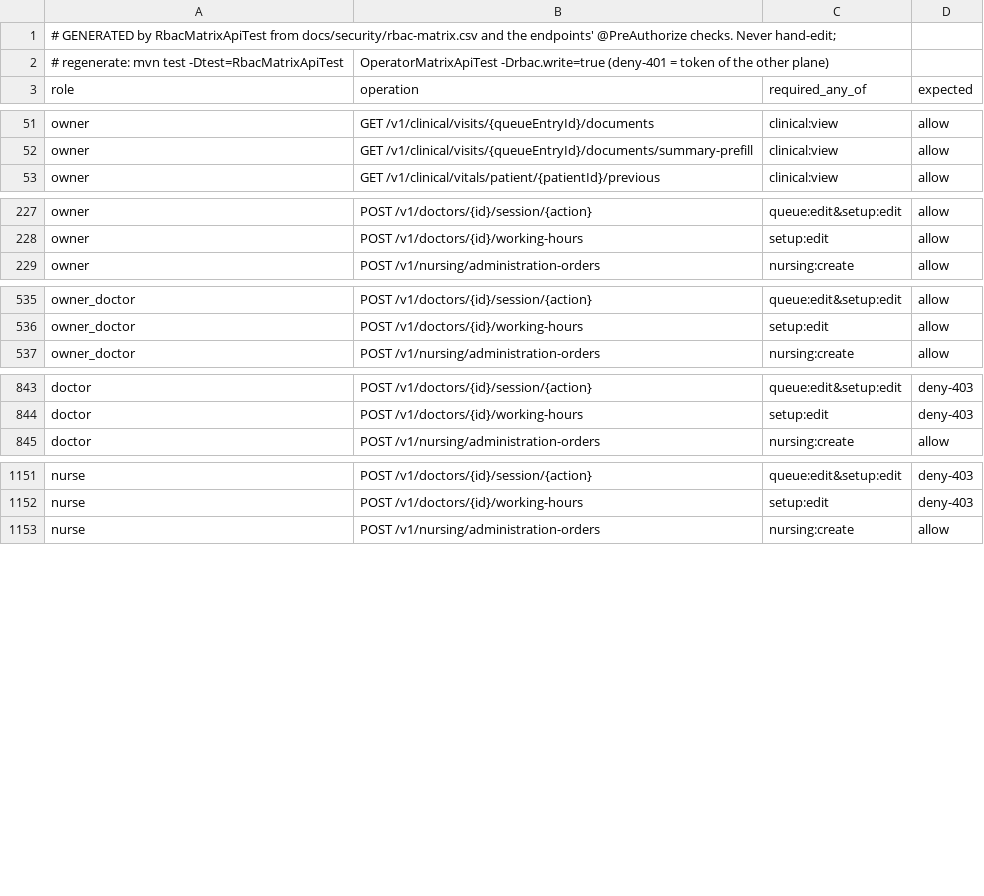
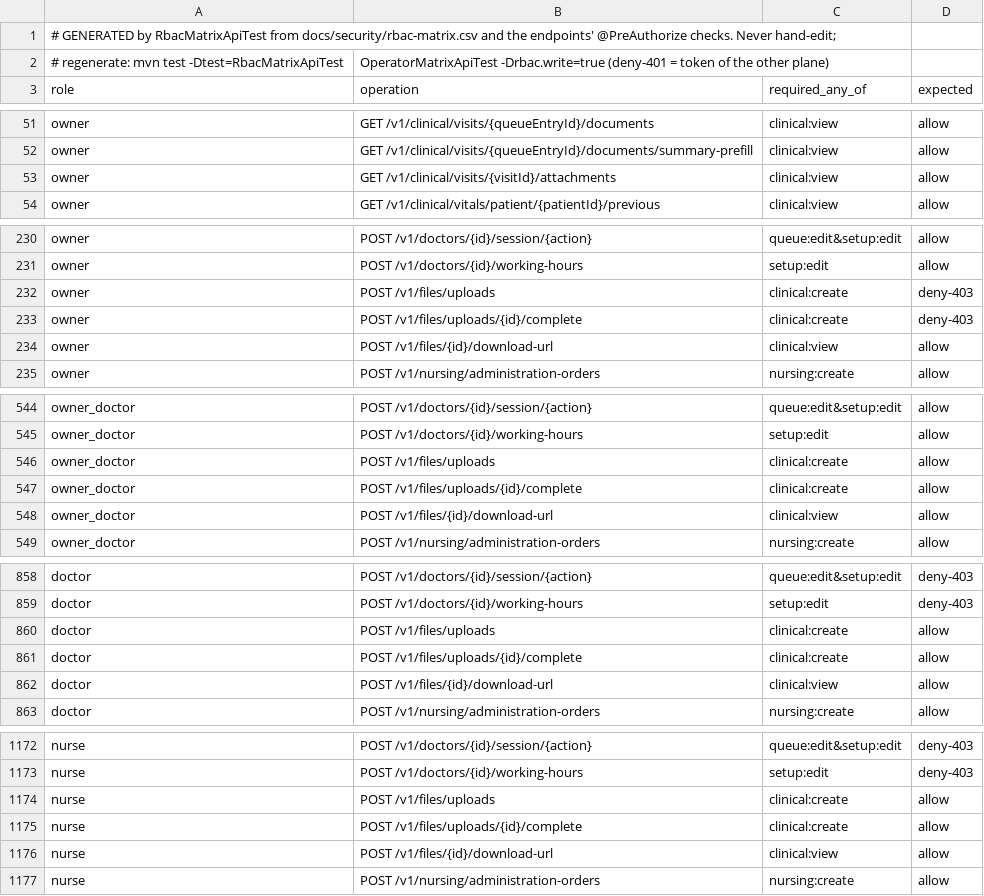
Before and after one commit to silpachandran08-web/Nabd, a CSV file: docs/security/rbac-generated-clinic.csv, drawn as a sheet; only a part is shown, gaps mark what is left out; the diff covers the shown part only.

```diff
--- a/docs/security/rbac-generated-clinic.csv
+++ b/docs/security/rbac-generated-clinic.csv
@@ -52,2 +52,3 @@ owner,GET /v1/clinical/visits/{queueEntryId}/documents,clinical:view,allow
 owner,GET /v1/clinical/visits/{queueEntryId}/documents/summary-prefill,clinical:view,allow
+owner,GET /v1/clinical/visits/{visitId}/attachments,clinical:view,allow
 owner,GET /v1/clinical/vitals/patient/{patientId}/previous,clinical:view,allow
@@ -228,2 +231,5 @@ owner,POST /v1/doctors/{id}/session/{action},queue:edit&setup:edit,allow
 owner,POST /v1/doctors/{id}/working-hours,setup:edit,allow
+owner,POST /v1/files/uploads,clinical:create,deny-403
+owner,POST /v1/files/uploads/{id}/complete,clinical:create,deny-403
+owner,POST /v1/files/{id}/download-url,clinical:view,allow
 owner,POST /v1/nursing/administration-orders,nursing:create,allow
@@ -536,2 +545,5 @@ owner_doctor,POST /v1/doctors/{id}/session/{action},queue:edit&setup:edit,allow
 owner_doctor,POST /v1/doctors/{id}/working-hours,setup:edit,allow
+owner_doctor,POST /v1/files/uploads,clinical:create,allow
+owner_doctor,POST /v1/files/uploads/{id}/complete,clinical:create,allow
+owner_doctor,POST /v1/files/{id}/download-url,clinical:view,allow
 owner_doctor,POST /v1/nursing/administration-orders,nursing:create,allow
@@ -844,2 +859,5 @@ doctor,POST /v1/doctors/{id}/session/{action},queue:edit&setup:edit,deny-403
 doctor,POST /v1/doctors/{id}/working-hours,setup:edit,deny-403
+doctor,POST /v1/files/uploads,clinical:create,allow
+doctor,POST /v1/files/uploads/{id}/complete,clinical:create,allow
+doctor,POST /v1/files/{id}/download-url,clinical:view,allow
 doctor,POST /v1/nursing/administration-orders,nursing:create,allow
@@ -1152,2 +1173,5 @@ nurse,POST /v1/doctors/{id}/session/{action},queue:edit&setup:edit,deny-403
 nurse,POST /v1/doctors/{id}/working-hours,setup:edit,deny-403
+nurse,POST /v1/files/uploads,clinical:create,allow
+nurse,POST /v1/files/uploads/{id}/complete,clinical:create,allow
+nurse,POST /v1/files/{id}/download-url,clinical:view,allow
 nurse,POST /v1/nursing/administration-orders,nursing:create,allow
```
Also changed, not shown: 23 added rows elsewhere in this file, docs/security/rbac-generated-operator.csv, 13 other files.
